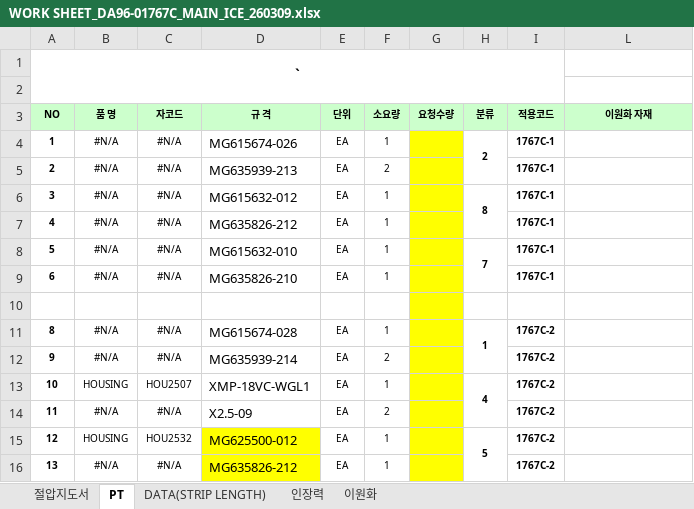
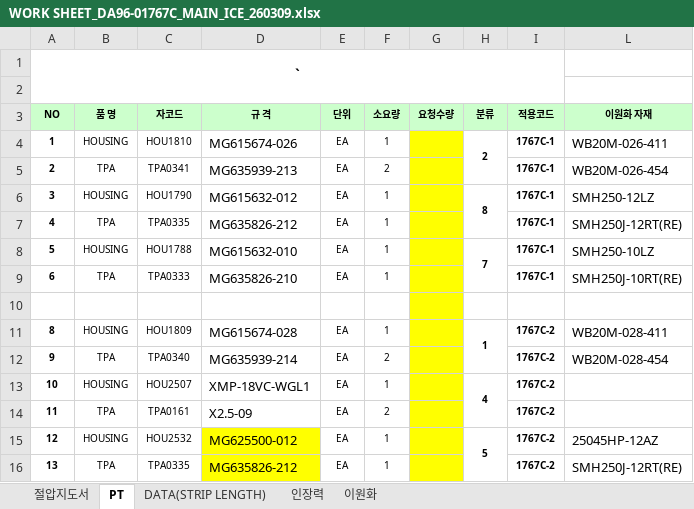
Before and after one commit to minsangOh/das, an Excel workbook: WORK SHEET_DA96-01767C_MAIN_ICE_260309.xlsx, sheet PT, drawn as a sheet; only a part is shown; values as stored, in another font and other column widths than the file's, no borders; the diff covers the shown part only; the diff names each change by its address in the sheet, - before the commit and + after, or states it on an @@ line.

```diff
--- a/WORK SHEET_DA96-01767C_MAIN_ICE_260309.xlsx (sheet PT)
+++ b/WORK SHEET_DA96-01767C_MAIN_ICE_260309.xlsx (sheet PT)
-B4 (품 명): #N/A
+B4 (품 명): HOUSING
-C4 (자코드): #N/A
+C4 (자코드): HOU1810
-L4 (이원화 자재): (empty)
+L4 (이원화 자재): WB20M-026-411
-B5 (품 명): #N/A
+B5 (품 명): TPA
-C5 (자코드): #N/A
+C5 (자코드): TPA0341
-L5 (이원화 자재): (empty)
+L5 (이원화 자재): WB20M-026-454
-B6 (품 명): #N/A
+B6 (품 명): HOUSING
-C6 (자코드): #N/A
+C6 (자코드): HOU1790
-L6 (이원화 자재): (empty)
+L6 (이원화 자재): SMH250-12LZ
-B7 (품 명): #N/A
+B7 (품 명): TPA
-C7 (자코드): #N/A
+C7 (자코드): TPA0335
-L7 (이원화 자재): (empty)
+L7 (이원화 자재): SMH250J-12RT(RE)
-B8 (품 명): #N/A
+B8 (품 명): HOUSING
-C8 (자코드): #N/A
+C8 (자코드): HOU1788
-L8 (이원화 자재): (empty)
+L8 (이원화 자재): SMH250-10LZ
-B9 (품 명): #N/A
+B9 (품 명): TPA
-C9 (자코드): #N/A
+C9 (자코드): TPA0333
-L9 (이원화 자재): (empty)
+L9 (이원화 자재): SMH250J-10RT(RE)
-B11 (품 명): #N/A
+B11 (품 명): HOUSING
-C11 (자코드): #N/A
+C11 (자코드): HOU1809
-L11 (이원화 자재): (empty)
+L11 (이원화 자재): WB20M-028-411
-B12 (품 명): #N/A
+B12 (품 명): TPA
-C12 (자코드): #N/A
+C12 (자코드): TPA0340
-L12 (이원화 자재): (empty)
+L12 (이원화 자재): WB20M-028-454
-B14 (품 명): #N/A
+B14 (품 명): TPA
-C14 (자코드): #N/A
+C14 (자코드): TPA0161
-L15 (이원화 자재): (empty)
+L15 (이원화 자재): 25045HP-12AZ
-B16 (품 명): #N/A
+B16 (품 명): TPA
-C16 (자코드): #N/A
+C16 (자코드): TPA0335
-L16 (이원화 자재): (empty)
+L16 (이원화 자재): SMH250J-12RT(RE)
```
Also changed, not shown: 18 edited cells elsewhere in this sheet, sheet 절압지도서, formulas that keep their value, hidden cells, charts or pictures.
